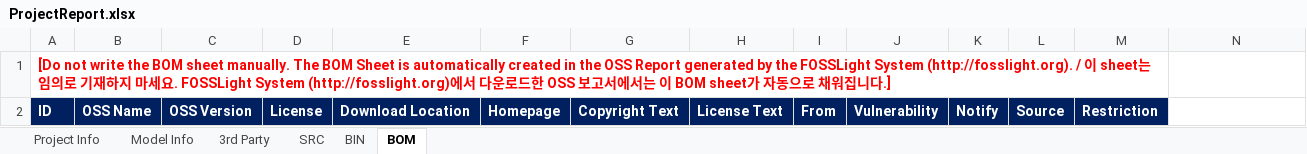
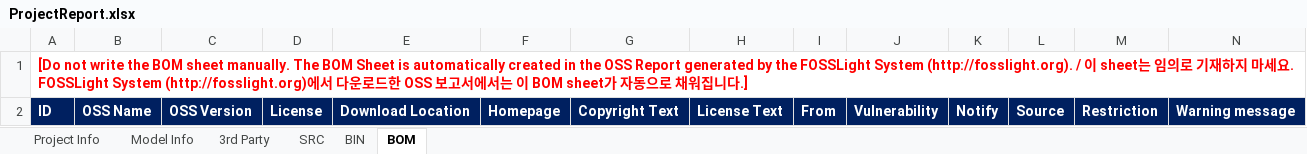
Before and after one commit to fosslight/fosslight, an Excel workbook: src/main/resources/template/ProjectReport.xlsx, sheet BOM, drawn as a sheet; values as stored, in another font and other column widths than the file's, no borders; the diff names each change by its address in the sheet, - before the commit and + after, or states it on an @@ line.

Commit message:
Fixed bom export template

```diff
--- a/src/main/resources/template/ProjectReport.xlsx (sheet BOM)
+++ b/src/main/resources/template/ProjectReport.xlsx (sheet BOM)
-A1:M1 merged
+A1:N1 merged
-N2: (empty)
+N2: Warning message
-N2 fill: none
+N2 fill: #002060
```
